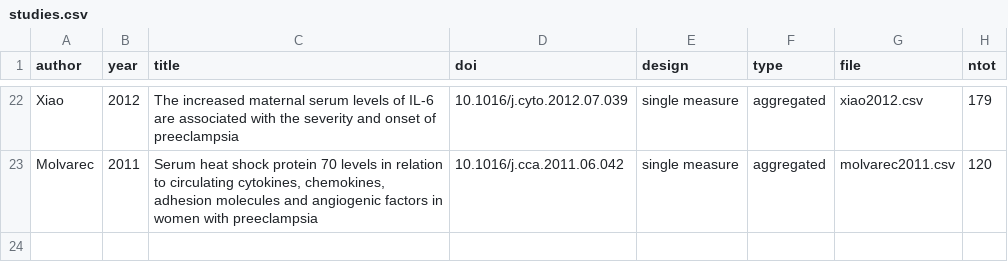
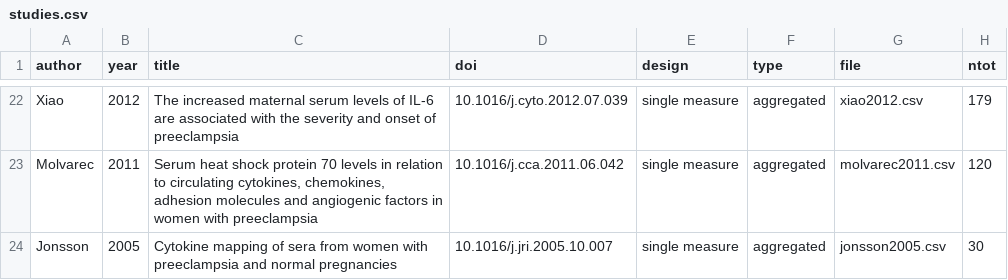
Before and after one commit to andjar/CyPreg, a CSV file: data/studies.csv, drawn as a sheet; only a part is shown, gaps mark what is left out; the diff names each change by its address in the sheet, - before the commit and + after, or states it on an @@ line.

Commit message:
Added Jonsson 2005

```diff
--- a/data/studies.csv
+++ b/data/studies.csv
+row 24: Jonsson | 2005 | Cytokine mapping of sera from women with preeclampsia and normal pregnancies | 10.1016/j.jri.2005.10.007 | single measure | aggregated | jonsson2005.csv | 30
```
Also changed, not shown: 1 other file.
